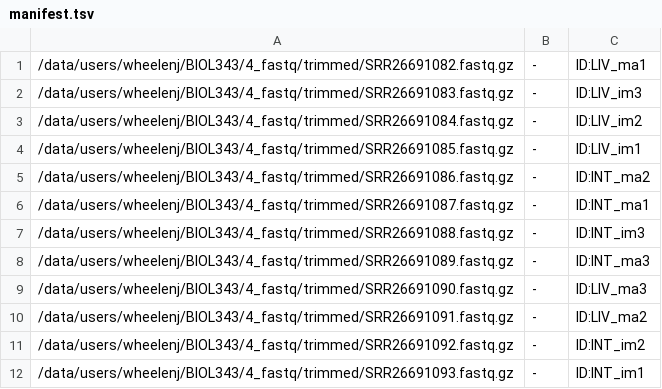
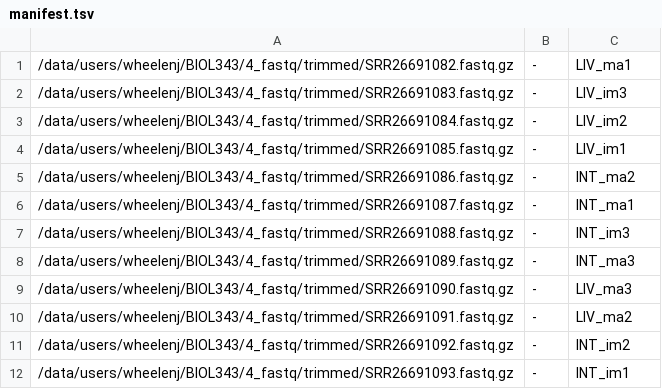
Before and after one commit to UWEC-Bioinformatics/BIOL343, a TSV file: 6_alignment/manifest.tsv, drawn as a sheet.

```diff
--- a/6_alignment/manifest.tsv
+++ b/6_alignment/manifest.tsv
@@ -1,12 +1,12 @@
-/data/users/wheelenj/BIOL343/4_fastq/trimmed/SRR26691082.fastq.gz	-	ID:LIV_ma1
-/data/users/wheelenj/BIOL343/4_fastq/trimmed/SRR26691083.fastq.gz	-	ID:LIV_im3
-/data/users/wheelenj/BIOL343/4_fastq/trimmed/SRR26691084.fastq.gz	-	ID:LIV_im2
-/data/users/wheelenj/BIOL343/4_fastq/trimmed/SRR26691085.fastq.gz	-	ID:LIV_im1
-/data/users/wheelenj/BIOL343/4_fastq/trimmed/SRR26691086.fastq.gz	-	ID:INT_ma2
-/data/users/wheelenj/BIOL343/4_fastq/trimmed/SRR26691087.fastq.gz	-	ID:INT_ma1
-/data/users/wheelenj/BIOL343/4_fastq/trimmed/SRR26691088.fastq.gz	-	ID:INT_im3
-/data/users/wheelenj/BIOL343/4_fastq/trimmed/SRR26691089.fastq.gz	-	ID:INT_ma3
-/data/users/wheelenj/BIOL343/4_fastq/trimmed/SRR26691090.fastq.gz	-	ID:LIV_ma3
-/data/users/wheelenj/BIOL343/4_fastq/trimmed/SRR26691091.fastq.gz	-	ID:LIV_ma2
-/data/users/wheelenj/BIOL343/4_fastq/trimmed/SRR26691092.fastq.gz	-	ID:INT_im2
-/data/users/wheelenj/BIOL343/4_fastq/trimmed/SRR26691093.fastq.gz	-	ID:INT_im1
+/data/users/wheelenj/BIOL343/4_fastq/trimmed/SRR26691082.fastq.gz	-	LIV_ma1
+/data/users/wheelenj/BIOL343/4_fastq/trimmed/SRR26691083.fastq.gz	-	LIV_im3
+/data/users/wheelenj/BIOL343/4_fastq/trimmed/SRR26691084.fastq.gz	-	LIV_im2
+/data/users/wheelenj/BIOL343/4_fastq/trimmed/SRR26691085.fastq.gz	-	LIV_im1
+/data/users/wheelenj/BIOL343/4_fastq/trimmed/SRR26691086.fastq.gz	-	INT_ma2
+/data/users/wheelenj/BIOL343/4_fastq/trimmed/SRR26691087.fastq.gz	-	INT_ma1
+/data/users/wheelenj/BIOL343/4_fastq/trimmed/SRR26691088.fastq.gz	-	INT_im3
+/data/users/wheelenj/BIOL343/4_fastq/trimmed/SRR26691089.fastq.gz	-	INT_ma3
+/data/users/wheelenj/BIOL343/4_fastq/trimmed/SRR26691090.fastq.gz	-	LIV_ma3
+/data/users/wheelenj/BIOL343/4_fastq/trimmed/SRR26691091.fastq.gz	-	LIV_ma2
+/data/users/wheelenj/BIOL343/4_fastq/trimmed/SRR26691092.fastq.gz	-	INT_im2
+/data/users/wheelenj/BIOL343/4_fastq/trimmed/SRR26691093.fastq.gz	-	INT_im1
```
Also changed, not shown: 1 other file.
